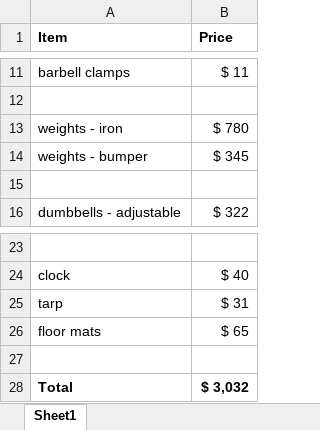
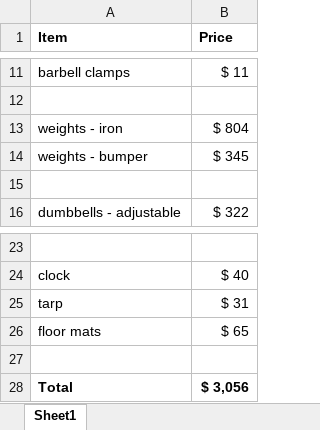
Before and after one commit to gdmoney/fitness, an Excel workbook: gym.xlsx, sheet Sheet1, drawn as a sheet; only a part is shown, gaps mark what is left out; values as stored, in another font and other column widths than the file's, no borders; the diff names each change by its address in the sheet, - before the commit and + after, or states it on an @@ line.

Commit message:
Add files via upload

```diff
--- a/gym.xlsx (sheet Sheet1)
+++ b/gym.xlsx (sheet Sheet1)
-B13 (Price): $ 780
+B13 (Price): $ 804
-B28 (Price): $ 3,032
+B28 (Price): $ 3,056
```
